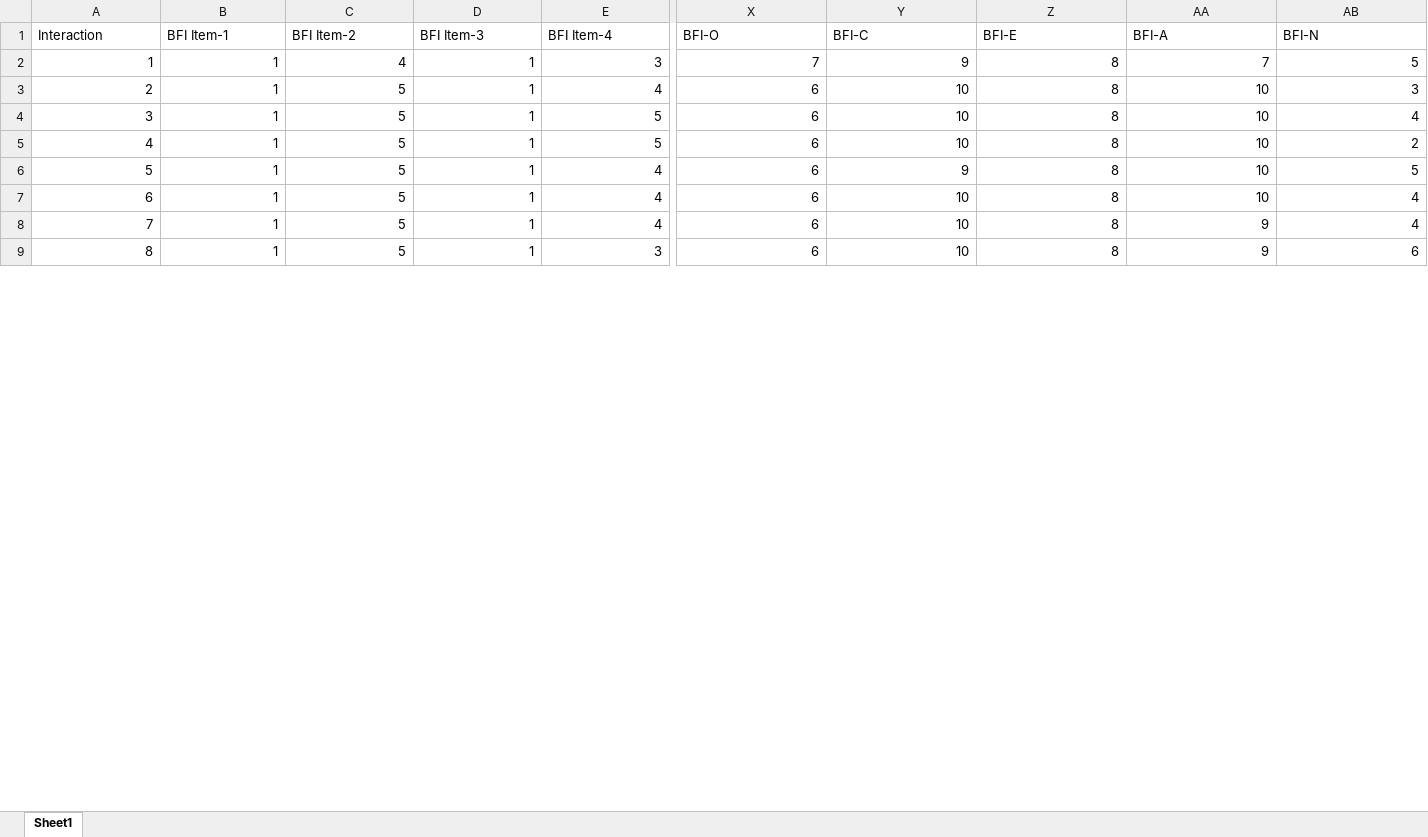
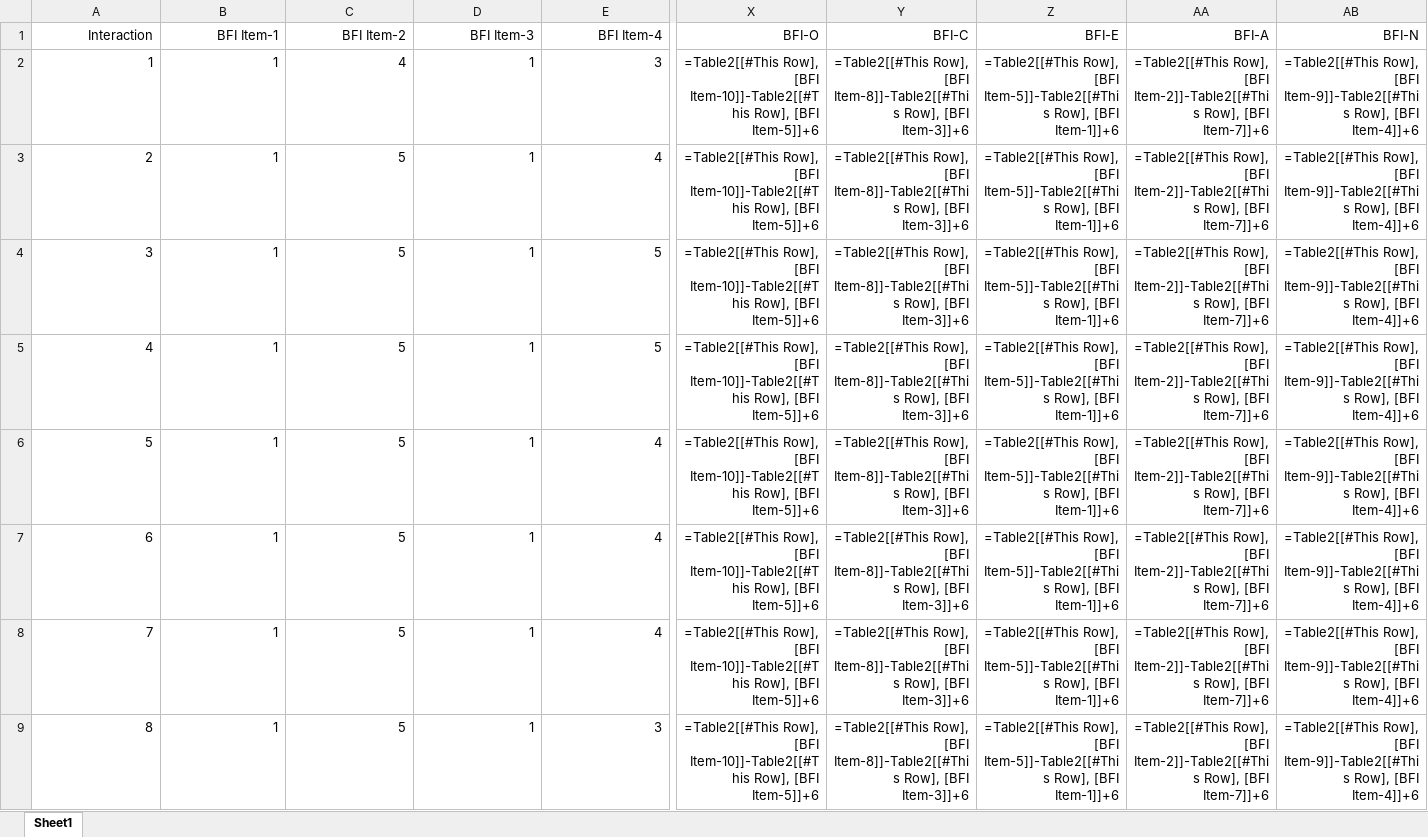
Before and after one commit to hiimmuc/Hetero-GNN-CausalDiscovery, an Excel workbook: Experiment3/Experiments/DATA/QuestionnaireResponses/C3.xlsx, sheet Sheet1, drawn as a sheet; only a part is shown, gaps mark what is left out; values as stored, in another font and other column widths than the file's, no borders; formulas without a stored value are shown as written; conditional formats and table styles not drawn; the diff covers the shown part only; the diff names each change by its address in the sheet, - before the commit and + after, or states it on an @@ line.

```diff
--- a/Experiment3/Experiments/DATA/QuestionnaireResponses/C3.xlsx (sheet Sheet1)
+++ b/Experiment3/Experiments/DATA/QuestionnaireResponses/C3.xlsx (sheet Sheet1)
-A1:E1 alignment: left
+A1:E1 alignment: right
-X1:AB1 alignment: left
+X1:AB1 alignment: right
-X2 (BFI-O): 7
+X2 (BFI-O): =Table2[[#This Row], [BFI Item-10]]-Table2[[#This Row], [BFI Item-5]]+6
-Y2 (BFI-C): 9
+Y2 (BFI-C): =Table2[[#This Row], [BFI Item-8]]-Table2[[#This Row], [BFI Item-3]]+6
-Z2:Z9 (BFI-E): 8
+Z2:Z9 (BFI-E): =Table2[[#This Row], [BFI Item-5]]-Table2[[#This Row], [BFI Item-1]]+6
-AA2 (BFI-A): 7
+AA2 (BFI-A): =Table2[[#This Row], [BFI Item-2]]-Table2[[#This Row], [BFI Item-7]]+6
-AB2 (BFI-N): 5
+AB2 (BFI-N): =Table2[[#This Row], [BFI Item-9]]-Table2[[#This Row], [BFI Item-4]]+6
-X3:X9 (BFI-O): 6
+X3:X9 (BFI-O): =Table2[[#This Row], [BFI Item-10]]-Table2[[#This Row], [BFI Item-5]]+6
-Y3:Y5 (BFI-C): 10
+Y3:Y5 (BFI-C): =Table2[[#This Row], [BFI Item-8]]-Table2[[#This Row], [BFI Item-3]]+6
-AA3:AA7 (BFI-A): 10
+AA3:AA7 (BFI-A): =Table2[[#This Row], [BFI Item-2]]-Table2[[#This Row], [BFI Item-7]]+6
-AB3 (BFI-N): 3
+AB3 (BFI-N): =Table2[[#This Row], [BFI Item-9]]-Table2[[#This Row], [BFI Item-4]]+6
-AB4 (BFI-N): 4
+AB4 (BFI-N): =Table2[[#This Row], [BFI Item-9]]-Table2[[#This Row], [BFI Item-4]]+6
-AB5 (BFI-N): 2
+AB5 (BFI-N): =Table2[[#This Row], [BFI Item-9]]-Table2[[#This Row], [BFI Item-4]]+6
-Y6 (BFI-C): 9
+Y6 (BFI-C): =Table2[[#This Row], [BFI Item-8]]-Table2[[#This Row], [BFI Item-3]]+6
-AB6 (BFI-N): 5
+AB6 (BFI-N): =Table2[[#This Row], [BFI Item-9]]-Table2[[#This Row], [BFI Item-4]]+6
-Y7:Y9 (BFI-C): 10
+Y7:Y9 (BFI-C): =Table2[[#This Row], [BFI Item-8]]-Table2[[#This Row], [BFI Item-3]]+6
-AB7:AB8 (BFI-N): 4
+AB7:AB8 (BFI-N): =Table2[[#This Row], [BFI Item-9]]-Table2[[#This Row], [BFI Item-4]]+6
-AA8:AA9 (BFI-A): 9
+AA8:AA9 (BFI-A): =Table2[[#This Row], [BFI Item-2]]-Table2[[#This Row], [BFI Item-7]]+6
-AB9 (BFI-N): 6
+AB9 (BFI-N): =Table2[[#This Row], [BFI Item-9]]-Table2[[#This Row], [BFI Item-4]]+6
```
Also changed, not shown: 115 edited cells and cell formats elsewhere in this sheet, 32 other files.
